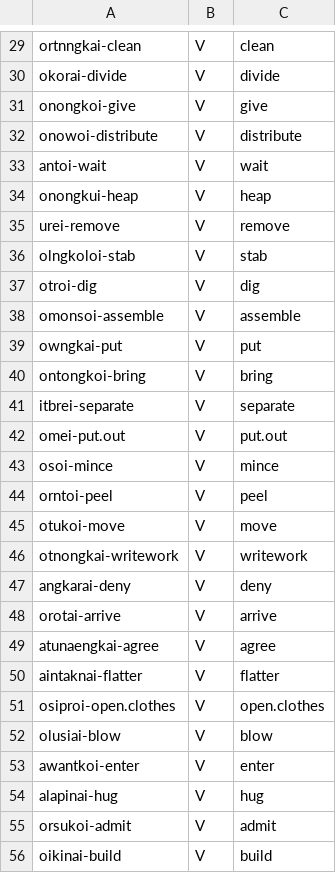
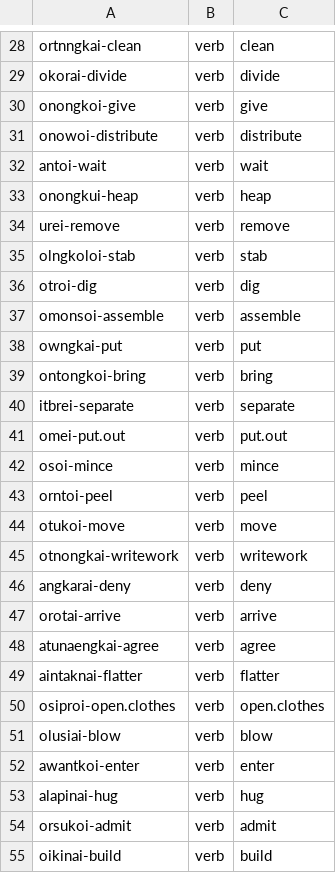
Before and after one commit to maecarroll/Ngkolmpu-Paralex, a CSV file: Ngkolmpu_v_lexemes.csv, drawn as a sheet; only a part is shown, gaps mark what is left out; addresses are those after the commit; the diff covers the shown part only; the diff names each change by its address in the sheet, - before the commit and + after, or states it on an @@ line.

Commit message:
Fixed minor errors
Fixed typos: ntn, blank lines, V -> verb

```diff
--- a/Ngkolmpu_v_lexemes.csv
+++ b/Ngkolmpu_v_lexemes.csv
-B28:B55: V
+B28:B55: verb
```
Also changed, not shown: 1 removed row and 164 edited cells elsewhere in this file.
